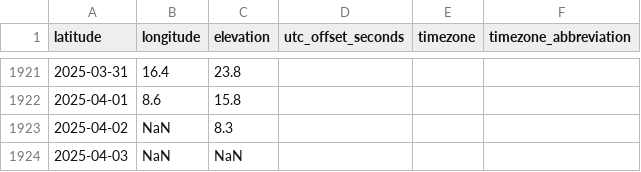
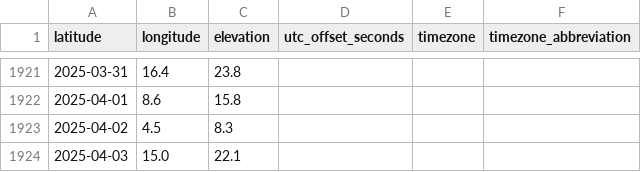
Before and after one commit to rDoran213/SEM2-CA--HADOOP-SPARK, a CSV file: open-meteo-nwe-york.csv, drawn as a sheet; only a part is shown, gaps mark what is left out; the diff names each change by its address in the sheet, - before the commit and + after, or states it on an @@ line.

```diff
--- a/open-meteo-nwe-york.csv
+++ b/open-meteo-nwe-york.csv
-B1923 (longitude): NaN
+B1923 (longitude): 4.5
-B1924 (longitude): NaN
+B1924 (longitude): 15.0
-C1924 (elevation): NaN
+C1924 (elevation): 22.1
```
Also changed, not shown: raw-data.csv, rnn-data.csv, 4 other files.
